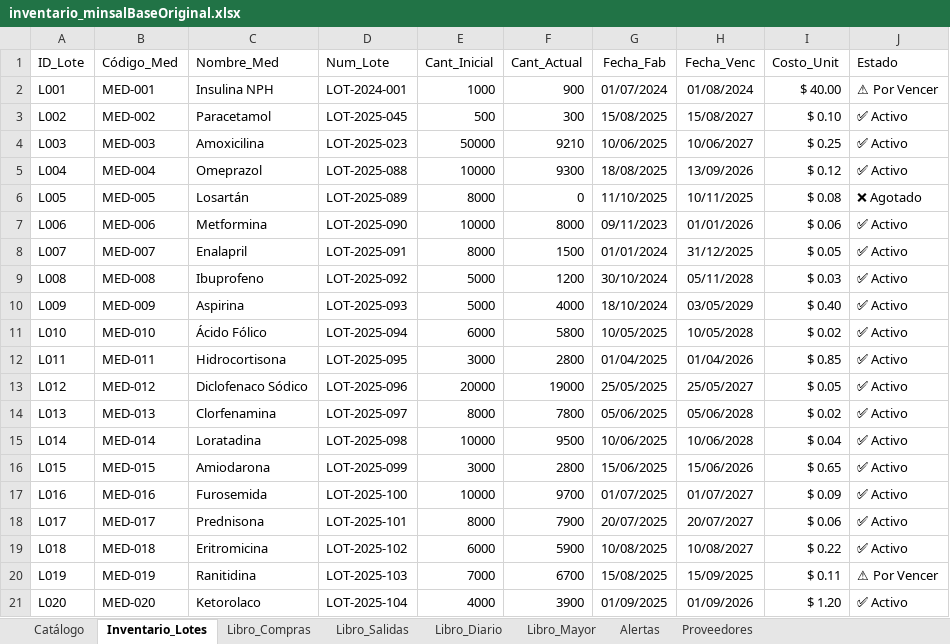
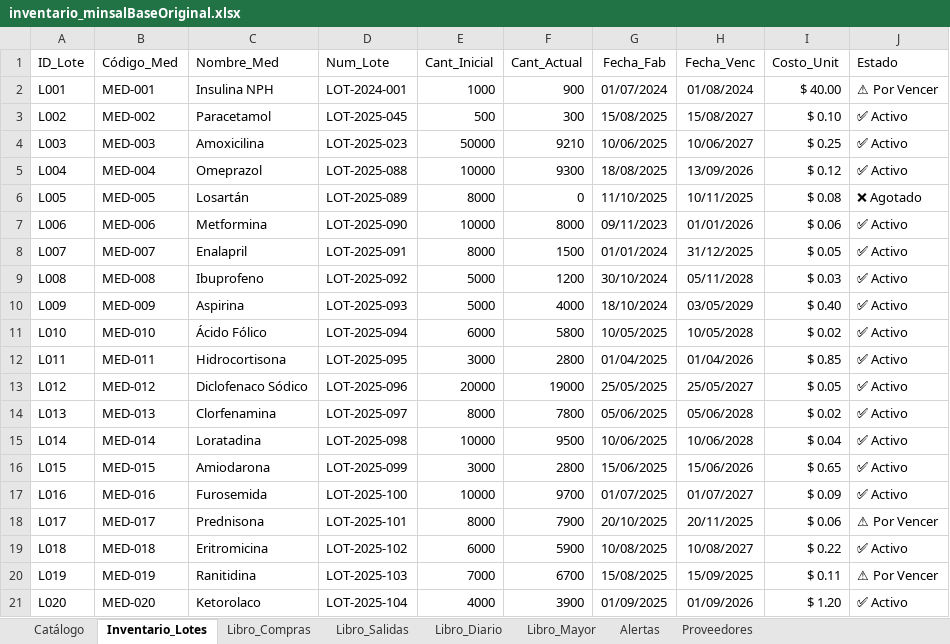
Before and after one commit to EliezerFernandoHernandezDiaz/SistemaContableMinsal, an Excel workbook: data/inventario_minsalBaseOriginal.xlsx, sheet Inventario_Lotes, drawn as a sheet; values as stored, in another font and other column widths than the file's, no borders; the diff names each change by its address in the sheet, - before the commit and + after, or states it on an @@ line.

```diff
--- a/data/inventario_minsalBaseOriginal.xlsx (sheet Inventario_Lotes)
+++ b/data/inventario_minsalBaseOriginal.xlsx (sheet Inventario_Lotes)
-G18 (Fecha_Fab): 20/07/2025
+G18 (Fecha_Fab): 20/10/2025
-H18 (Fecha_Venc): 20/07/2027
+H18 (Fecha_Venc): 20/11/2025
-J18 (Estado): ✅ Activo
+J18 (Estado): ⚠ Por Vencer
```
Also changed, not shown: sheet Libro_Salidas, sheet Libro_Mayor, sheet Libro_Diario, sheet Alertas, sheet Libro_Compras, 3 other files.
